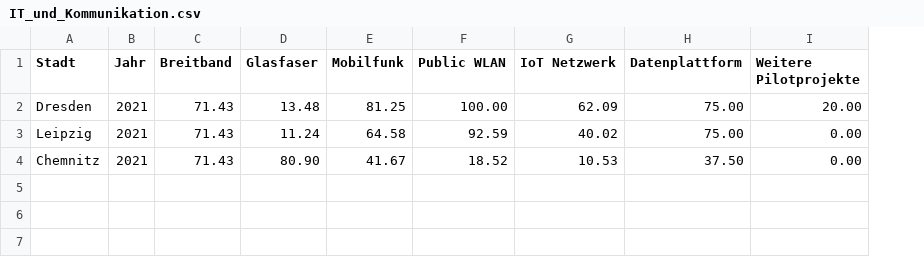
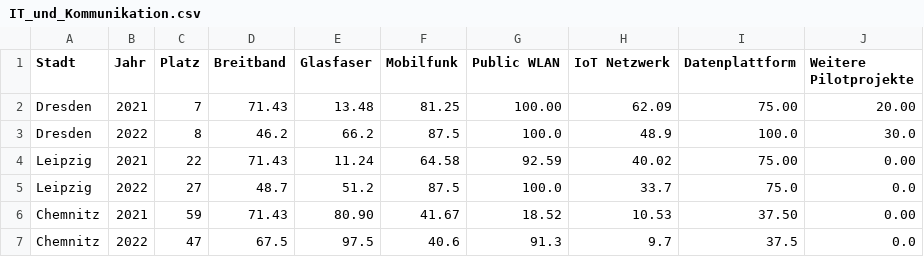
Before and after one commit to alexgunkel/smartcity, a CSV file: data/IT_und_Kommunikation.csv, drawn as a sheet; addresses are those after the commit; the diff names each change by its address in the sheet, - before the commit and + after, or states it on an @@ line.

```diff
--- a/data/IT_und_Kommunikation.csv
+++ b/data/IT_und_Kommunikation.csv
+column C (Platz), row 2: 7; row 4: 22; row 6: 59
+row 3: Dresden | 2022 | 8 | 46.2 | 66.2 | 87.5 | 100.0 | 48.9 | 100.0 | 30.0
+row 5: Leipzig | 2022 | 27 | 48.7 | 51.2 | 87.5 | 100.0 | 33.7 | 75.0 | 0.0
+row 7: Chemnitz | 2022 | 47 | 67.5 | 97.5 | 40.6 | 91.3 | 9.7 | 37.5 | 0.0
```
Also changed, not shown: data/Energie_und_Umwelt.csv, data/Gesamt.csv, 4 other files.
